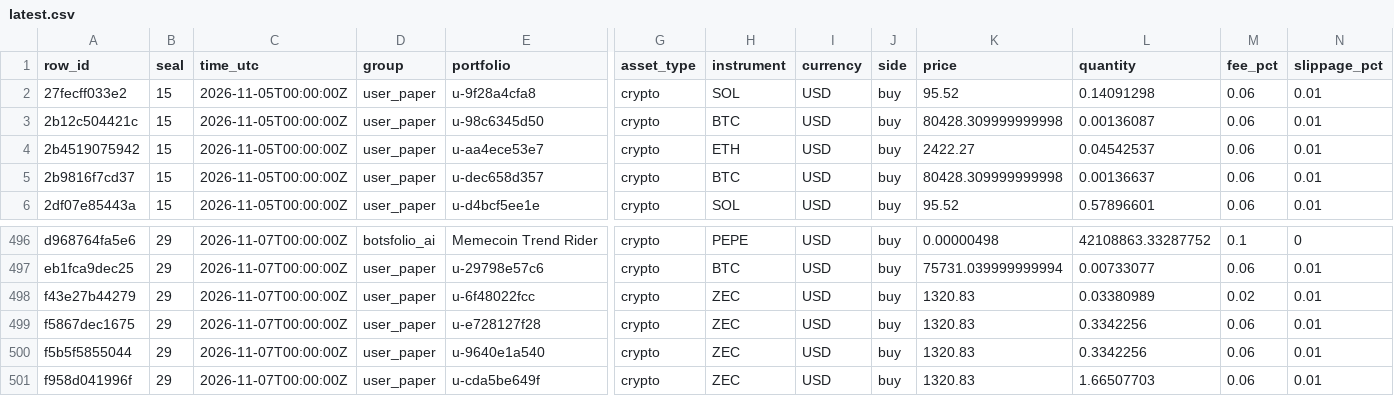
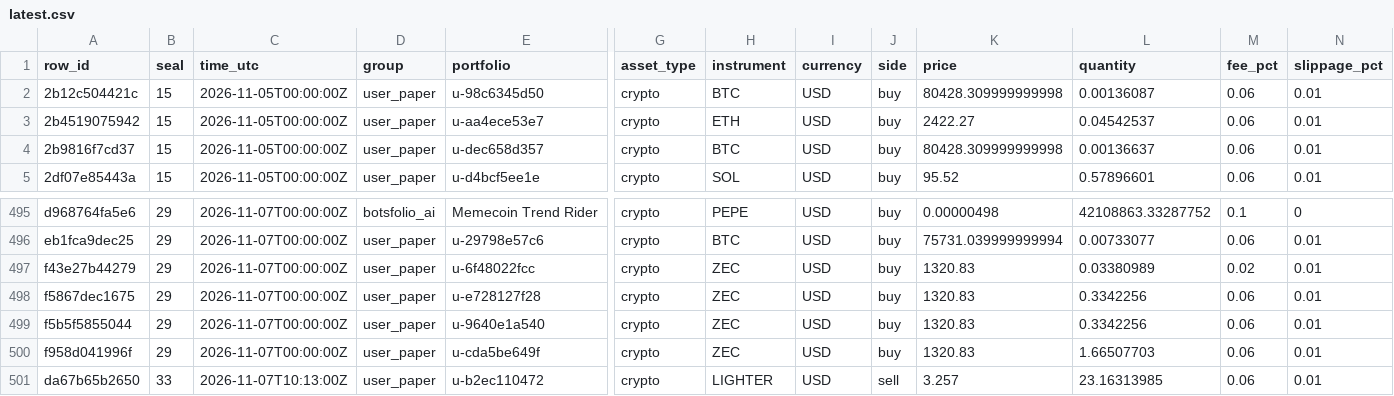
Before and after one commit to Botsfolio/trading-records, a CSV file: paper/latest.csv, drawn as a sheet; only a part is shown, gaps mark what is left out; removed rows and columns are numbered as before the commit, all else as after; rows hold the shown columns only; the diff names each change by its address in the sheet, - before the commit and + after, or states it on an @@ line.

Commit message:
Seal 000033, Bitcoin proof for seal 000032

```diff
--- a/paper/latest.csv
+++ b/paper/latest.csv
-row 2: 27fecff033e2 | 15 | 2026-11-05T00:00:00Z | user_paper | u-9f28a4cfa8 | crypto | SOL | USD | buy | 95.52 | 0.14091298 | 0.06 | 0.01
+row 501: da67b65b2650 | 33 | 2026-11-07T10:13:00Z | user_paper | u-b2ec110472 | crypto | LIGHTER | USD | sell | 3.257 | 23.16313985 | 0.06 | 0.01
```
Also changed, not shown: 6 other files.
